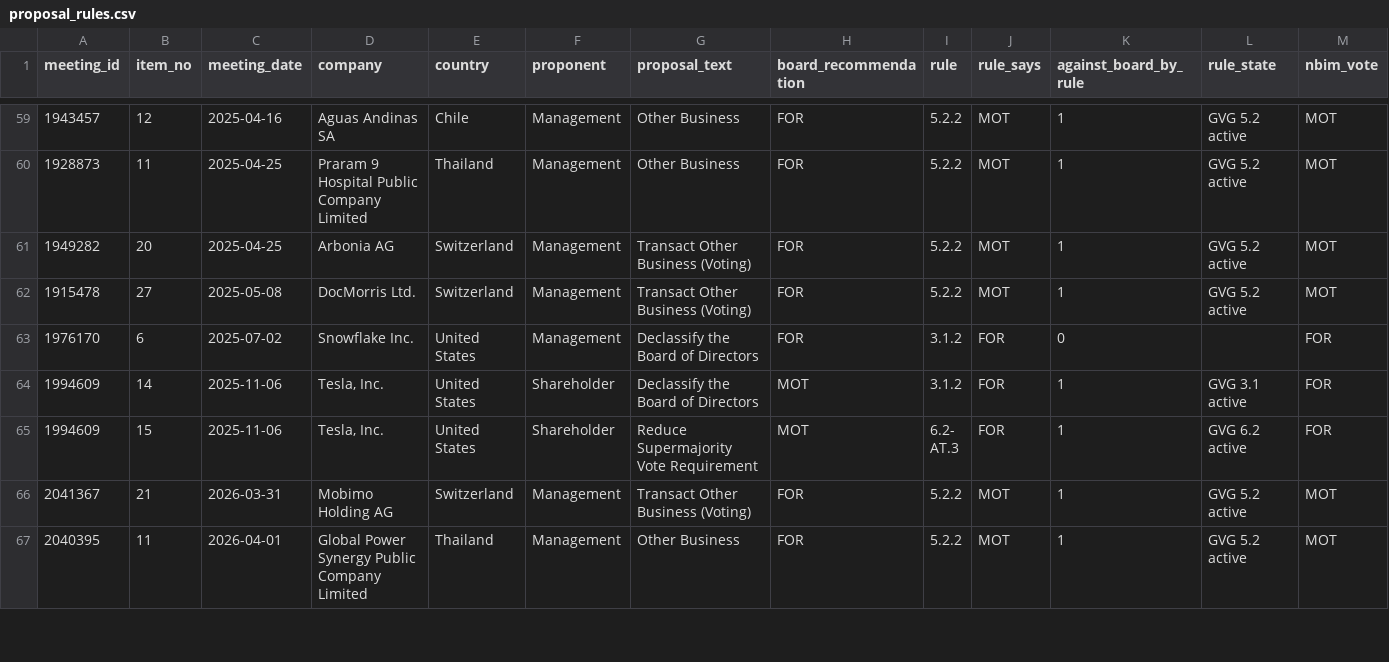
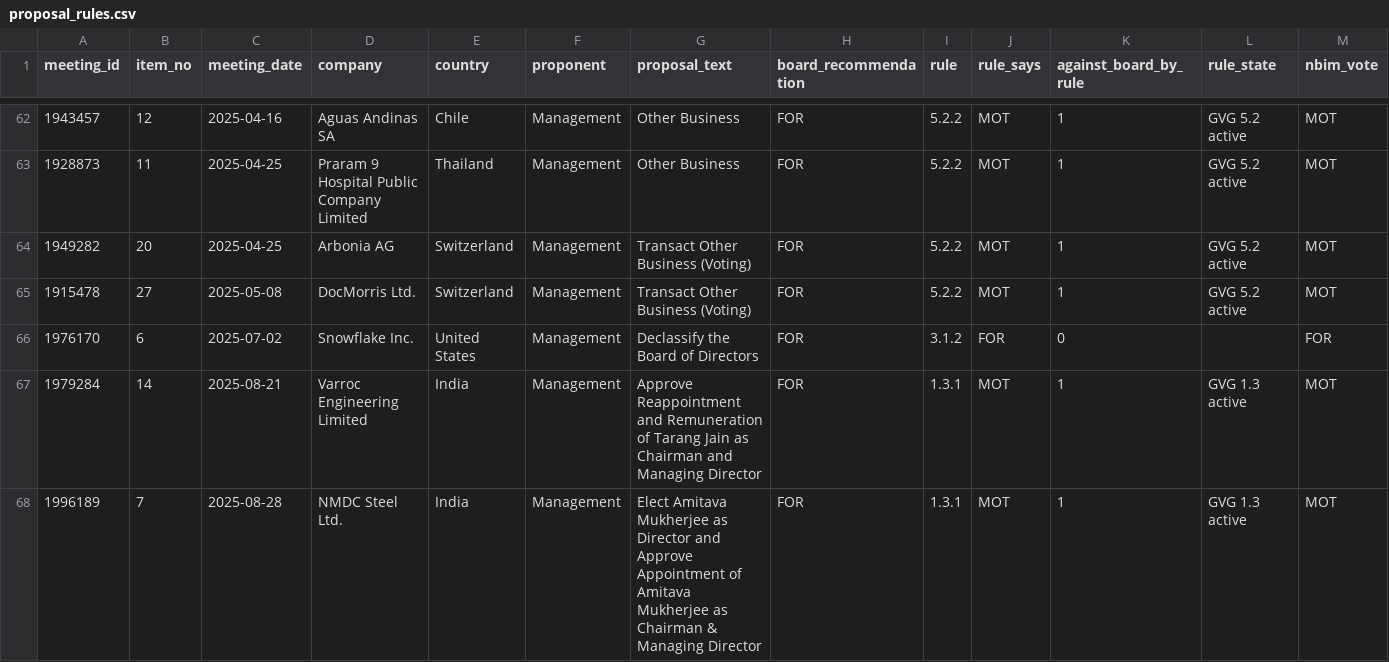
Before and after one commit to dared22/NBIM-hackaton-2026, a CSV file: data/outputs/proposal_rules.csv, drawn as a sheet; only a part is shown, gaps mark what is left out; the shorter side is filled out with more unchanged rows; rows hold the shown columns only; the diff covers the shown part only; the diff names each change by its address in the sheet, - before the commit and + after, or states it on an @@ line.

```diff
--- a/data/outputs/proposal_rules.csv
+++ b/data/outputs/proposal_rules.csv
+row 67: 1979284 | 14 | 2025-08-21 | Varroc Engineering Limited | India | Management | Approve Reappointment and Remuneration of Tarang Jain as Chairman and Managing Director | FOR | 1.3.1 | MOT | 1 | GVG 1.3 active | MOT
+row 68: 1996189 | 7 | 2025-08-28 | NMDC Steel Ltd. | India | Management | Elect Amitava Mukherjee as Director and Approve Appointment of Amitava Mukherjee as Chairman & Managing Director | FOR | 1.3.1 | MOT | 1 | GVG 1.3 active | MOT
```
Also changed, not shown: 4 added rows elsewhere in this file, 6 other files.
